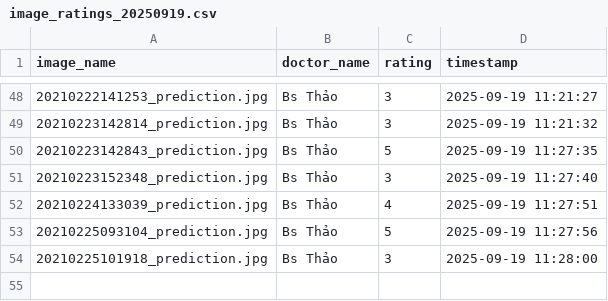
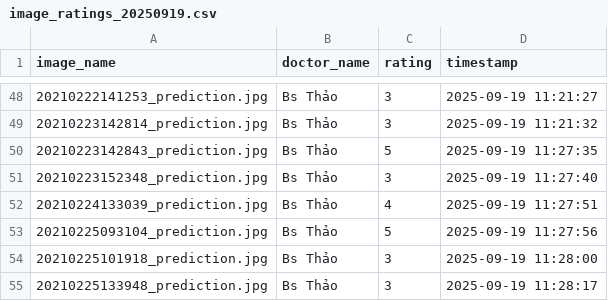
Before and after one commit to hoangphuct97/RT-DETR, a CSV file: ratings/image_ratings_20250919.csv, drawn as a sheet; only a part is shown, gaps mark what is left out.

Commit message:
Update ratings - 2025-09-19 11:28:17

```diff
--- a/ratings/image_ratings_20250919.csv
+++ b/ratings/image_ratings_20250919.csv
@@ -54 +54,2 @@ image_name,doctor_name,rating,timestamp
 20210225101918_prediction.jpg,Bs Thảo,3,2025-09-19 11:28:00
+20210225133948_prediction.jpg,Bs Thảo,3,2025-09-19 11:28:17
```
